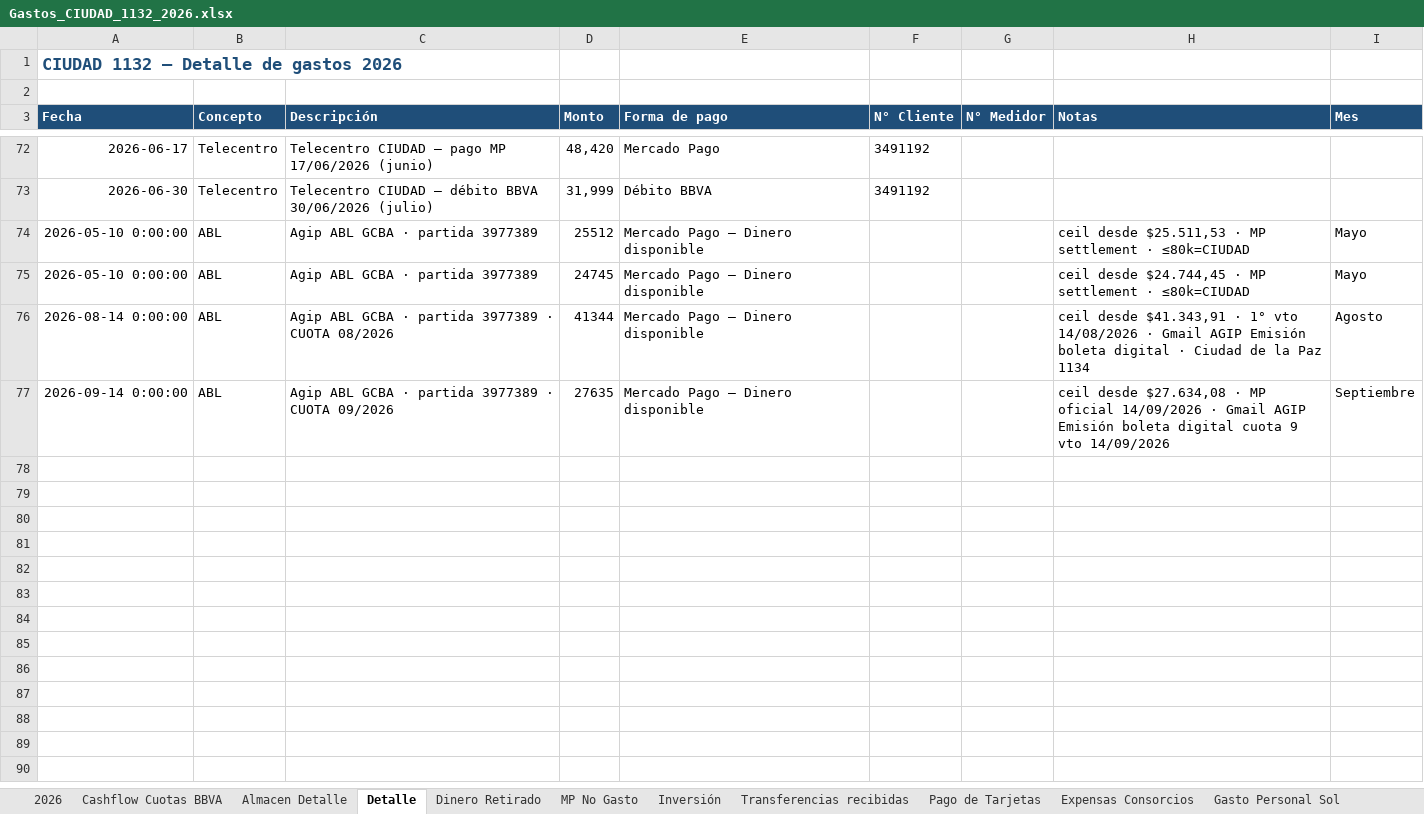
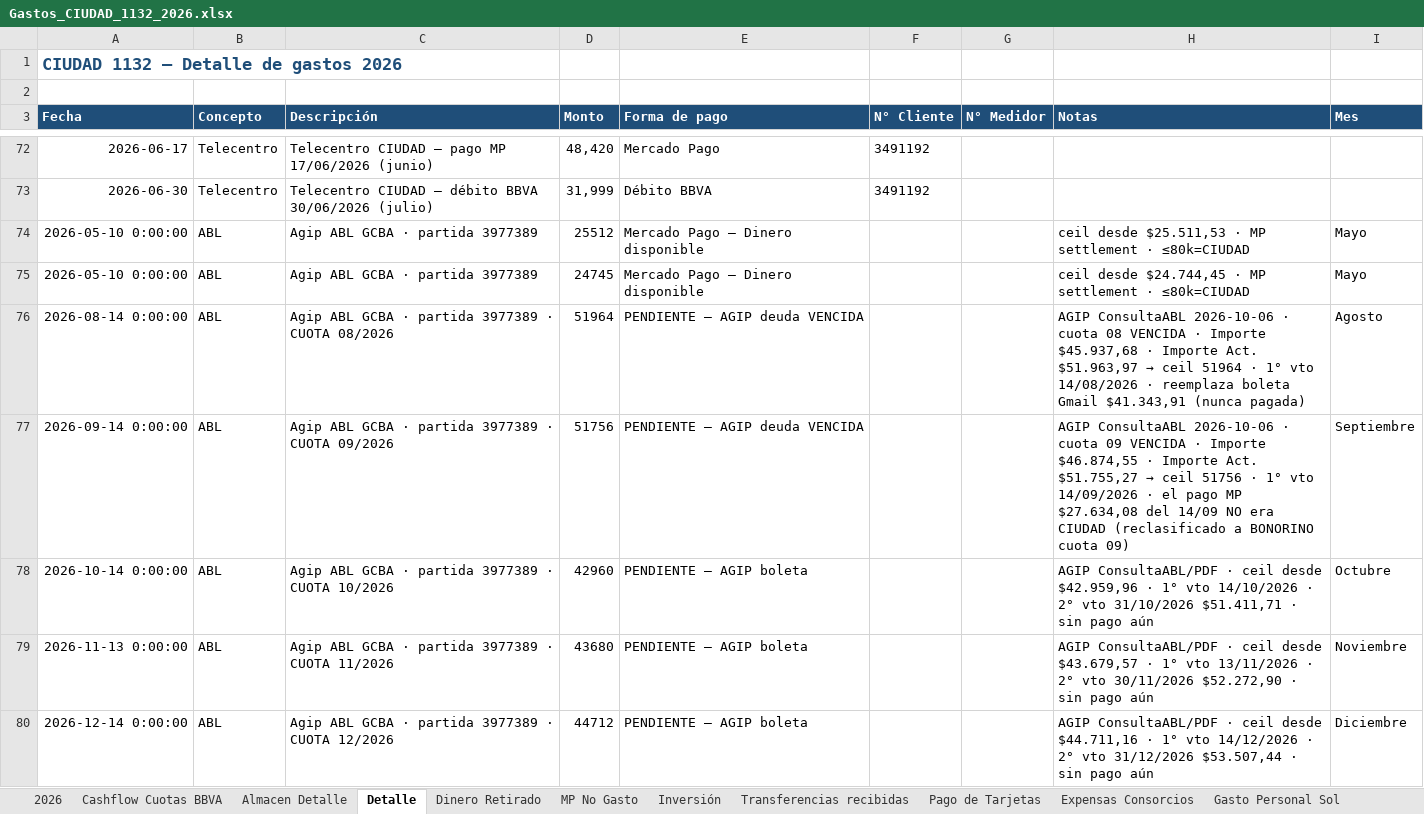
Before and after one commit to solzito148/budget, an Excel workbook: CIUDAD/Gastos_CIUDAD_1132_2026.xlsx, sheet Detalle, drawn as a sheet; only a part is shown, gaps mark what is left out; values as stored, in another font and other column widths than the file's, no borders; the diff names each change by its address in the sheet, - before the commit and + after, or states it on an @@ line.

```diff
--- a/CIUDAD/Gastos_CIUDAD_1132_2026.xlsx (sheet Detalle)
+++ b/CIUDAD/Gastos_CIUDAD_1132_2026.xlsx (sheet Detalle)
-D76 (Monto): 41344
+D76 (Monto): 51964
-E76:E77 (Forma de pago): Mercado Pago — Dinero disponible
+E76:E77 (Forma de pago): PENDIENTE — AGIP deuda VENCIDA
@@ H76 (Notas): ceil desde $41.343,91 · 1° vto 14/08/2026 · Gmail AGIP Emisión boleta digital · Ciudad de la Paz 1134 → AGIP ConsultaABL 2026-10-06 · cuota 08 VENCIDA · Importe $45.937,68 · Importe Act. $51.963,97 → ceil 51964 · 1° vto 14/08/2026 · reemplaza boleta Gmail $41.343,91 (nunca pagada) @@
-D77 (Monto): 27635
+D77 (Monto): 51756
@@ H77 (Notas): ceil desde $27.634,08 · MP oficial 14/09/2026 · Gmail AGIP Emisión boleta digital cuota 9 vto 14/09/2026 → AGIP ConsultaABL 2026-10-06 · cuota 09 VENCIDA · Importe $46.874,55 · Importe Act. $51.755,27 → ceil 51756 · 1° vto 14/09/2026 · el pago MP $27.634,08 del 14/09 NO era CIUDAD (reclasificado a BONORINO cuota 09) @@
+row 78: 2026-10-14 0:00:00 | ABL | Agip ABL GCBA · partida 3977389 · CUOTA 10/2026 | 42960 | PENDIENTE — AGIP boleta |  |  | AGIP ConsultaABL/PDF · ceil desde $42.959,96 · 1° vto 14/10/2026 · 2° vto 31/10/2026 $51.411,71 · sin pago aún | Octubre
+row 79: 2026-11-13 0:00:00 | ABL | Agip ABL GCBA · partida 3977389 · CUOTA 11/2026 | 43680 | PENDIENTE — AGIP boleta |  |  | AGIP ConsultaABL/PDF · ceil desde $43.679,57 · 1° vto 13/11/2026 · 2° vto 30/11/2026 $52.272,90 · sin pago aún | Noviembre
+row 80: 2026-12-14 0:00:00 | ABL | Agip ABL GCBA · partida 3977389 · CUOTA 12/2026 | 44712 | PENDIENTE — AGIP boleta |  |  | AGIP ConsultaABL/PDF · ceil desde $44.711,16 · 1° vto 14/12/2026 · 2° vto 31/12/2026 $53.507,44 · sin pago aún | Diciembre
```
Also changed, not shown: sheet 2026, BONORINO/Gastos_BONORINO_2026.xlsx, OHIGGINS/Gastos_OHIGGINS_2026.xlsx, 4 other files.
